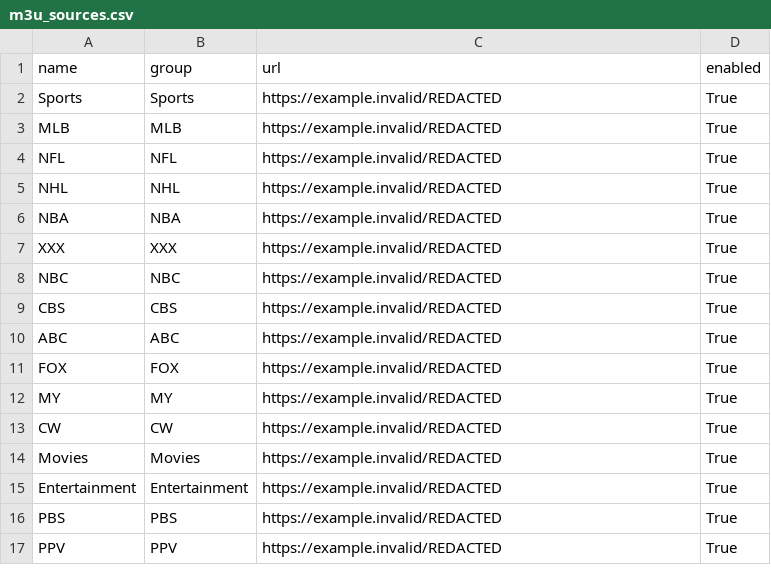
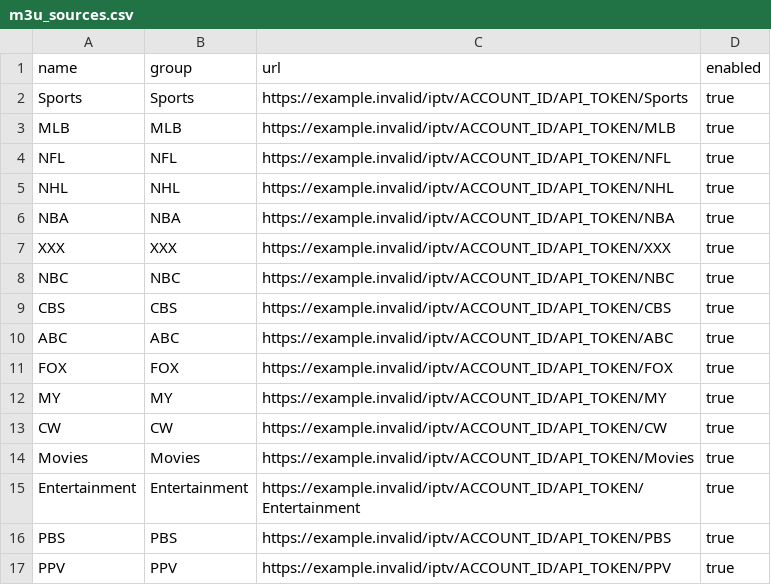
Before and after one commit to Jumpstile/ChannelForge, a CSV file: data/providers/m3u_sources.csv, drawn as a sheet.

```diff
--- a/data/providers/m3u_sources.csv
+++ b/data/providers/m3u_sources.csv
@@ -1,17 +1,17 @@
 name,group,url,enabled
-Sports,Sports,https://example.invalid/REDACTED,True
-MLB,MLB,https://example.invalid/REDACTED,True
-NFL,NFL,https://example.invalid/REDACTED,True
-NHL,NHL,https://example.invalid/REDACTED,True
-NBA,NBA,https://example.invalid/REDACTED,True
-XXX,XXX,https://example.invalid/REDACTED,True
-NBC,NBC,https://example.invalid/REDACTED,True
-CBS,CBS,https://example.invalid/REDACTED,True
-ABC,ABC,https://example.invalid/REDACTED,True
-FOX,FOX,https://example.invalid/REDACTED,True
-MY,MY,https://example.invalid/REDACTED,True
-CW,CW,https://example.invalid/REDACTED,True
-Movies,Movies,https://example.invalid/REDACTED,True
-Entertainment,Entertainment,https://example.invalid/REDACTED,True
-PBS,PBS,https://example.invalid/REDACTED,True
-PPV,PPV,https://example.invalid/REDACTED,True
+Sports,Sports,https://example.invalid/iptv/ACCOUNT_ID/API_TOKEN/Sports,true
+MLB,MLB,https://example.invalid/iptv/ACCOUNT_ID/API_TOKEN/MLB,true
+NFL,NFL,https://example.invalid/iptv/ACCOUNT_ID/API_TOKEN/NFL,true
+NHL,NHL,https://example.invalid/iptv/ACCOUNT_ID/API_TOKEN/NHL,true
+NBA,NBA,https://example.invalid/iptv/ACCOUNT_ID/API_TOKEN/NBA,true
+XXX,XXX,https://example.invalid/iptv/ACCOUNT_ID/API_TOKEN/XXX,true
+NBC,NBC,https://example.invalid/iptv/ACCOUNT_ID/API_TOKEN/NBC,true
+CBS,CBS,https://example.invalid/iptv/ACCOUNT_ID/API_TOKEN/CBS,true
+ABC,ABC,https://example.invalid/iptv/ACCOUNT_ID/API_TOKEN/ABC,true
+FOX,FOX,https://example.invalid/iptv/ACCOUNT_ID/API_TOKEN/FOX,true
+MY,MY,https://example.invalid/iptv/ACCOUNT_ID/API_TOKEN/MY,true
+CW,CW,https://example.invalid/iptv/ACCOUNT_ID/API_TOKEN/CW,true
+Movies,Movies,https://example.invalid/iptv/ACCOUNT_ID/API_TOKEN/Movies,true
+Entertainment,Entertainment,https://example.invalid/iptv/ACCOUNT_ID/API_TOKEN/Entertainment,true
+PBS,PBS,https://example.invalid/iptv/ACCOUNT_ID/API_TOKEN/PBS,true
+PPV,PPV,https://example.invalid/iptv/ACCOUNT_ID/API_TOKEN/PPV,true
```
Also changed, not shown: data/epg/epg_sources.csv, 5 other files.
